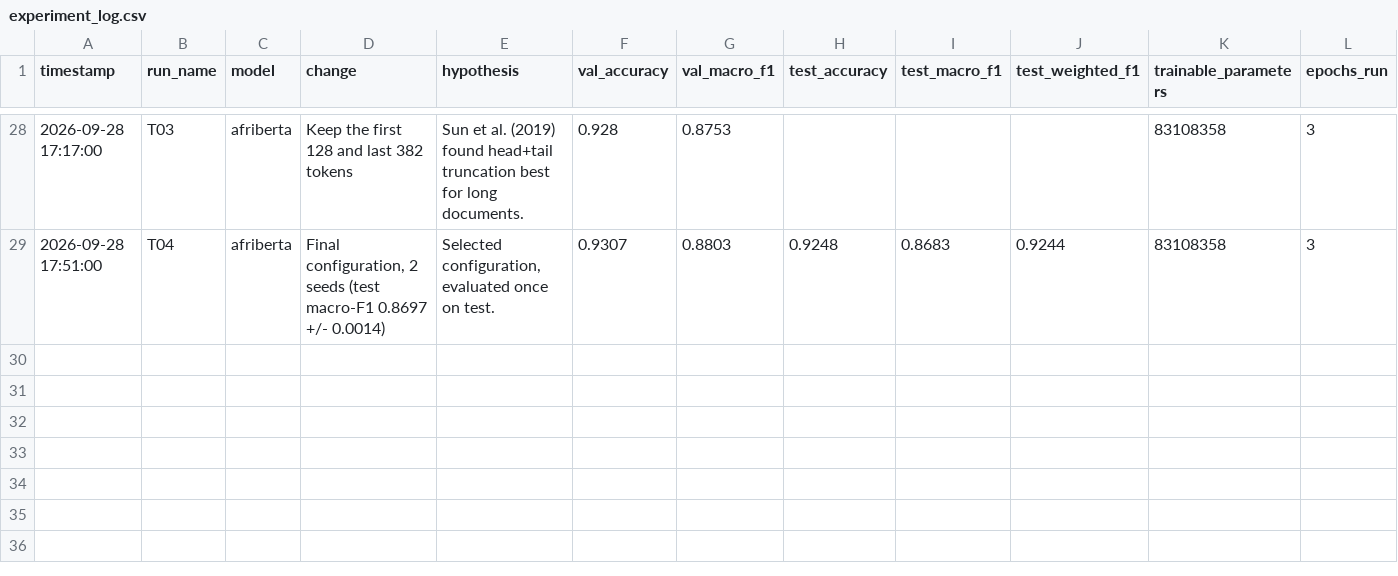
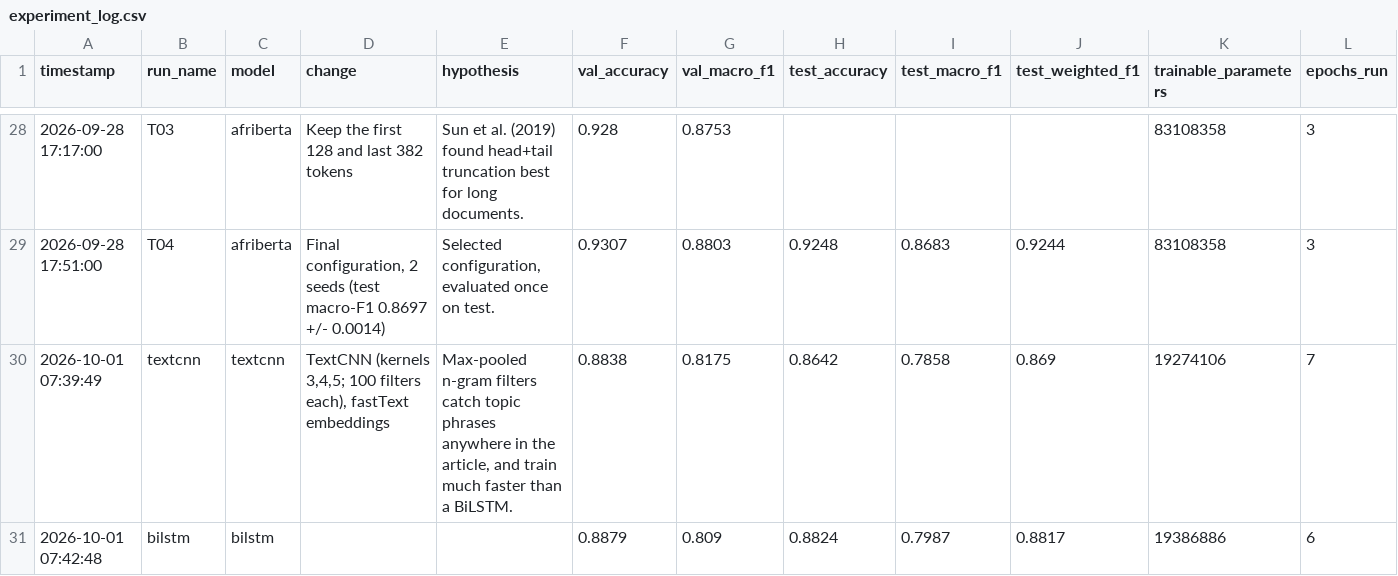
Before and after one commit to irachrist1/swahili-news-classification, a CSV file: results/experiment_log.csv, drawn as a sheet; only a part is shown, gaps mark what is left out; rows hold the shown columns only; the diff names each change by its address in the sheet, - before the commit and + after, or states it on an @@ line.

Commit message:
Add TextCNN results and error analysis outputs

```diff
--- a/results/experiment_log.csv
+++ b/results/experiment_log.csv
+row 30: 2026-10-01 07:39:49 | textcnn | textcnn | TextCNN (kernels 3,4,5; 100 filters each), fastText embeddings | Max-pooled n-gram filters catch topic phrases anywhere in the article, and train much faster than a BiLSTM. | 0.8838 | 0.8175 | 0.8642 | 0.7858 | 0.869 | 19274106 | 7
+row 31: 2026-10-01 07:42:48 | bilstm | bilstm |  |  | 0.8879 | 0.809 | 0.8824 | 0.7987 | 0.8817 | 19386886 | 6
```
Also changed, not shown: results/error_by_code_switching.csv, results/error_by_length.csv, 10 other files.
